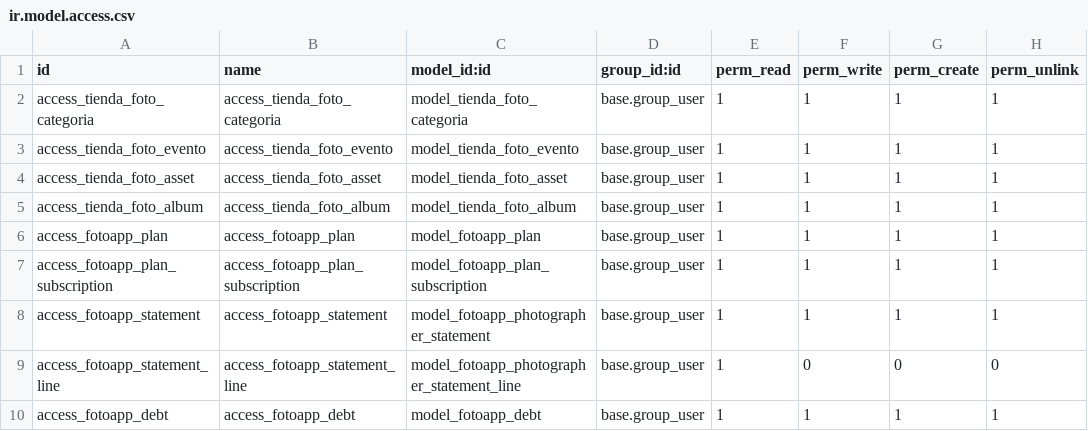
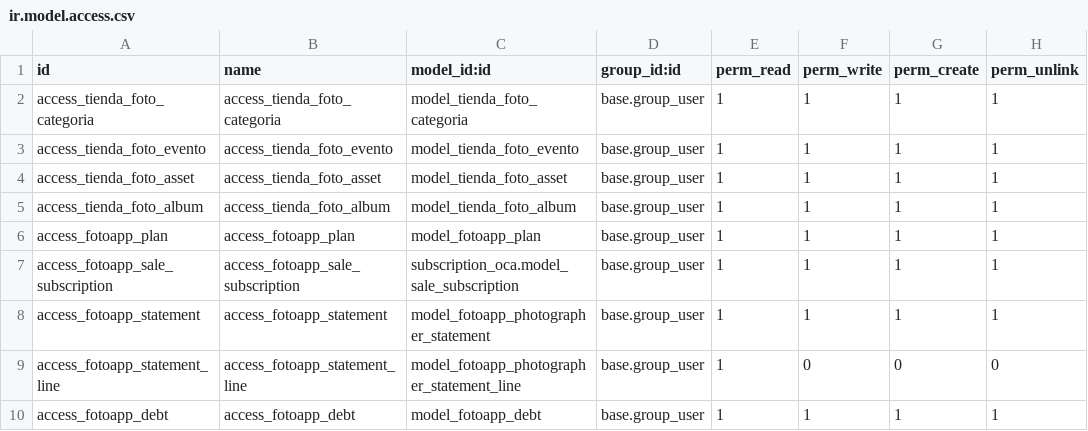
Before and after one commit to renpayero/FotoApp-Odoo-18, a CSV file: addons/fotoapp/security/ir.model.access.csv, drawn as a sheet.

```diff
--- a/addons/fotoapp/security/ir.model.access.csv
+++ b/addons/fotoapp/security/ir.model.access.csv
@@ -6,3 +6,3 @@ access_tienda_foto_album,access_tienda_foto_album,model_tienda_foto_album,base.g
 access_fotoapp_plan,access_fotoapp_plan,model_fotoapp_plan,base.group_user,1,1,1,1
-access_fotoapp_plan_subscription,access_fotoapp_plan_subscription,model_fotoapp_plan_subscription,base.group_user,1,1,1,1
+access_fotoapp_sale_subscription,access_fotoapp_sale_subscription,subscription_oca.model_sale_subscription,base.group_user,1,1,1,1
 access_fotoapp_statement,access_fotoapp_statement,model_fotoapp_photographer_statement,base.group_user,1,1,1,1
```
Also changed, not shown: 21 other files.
